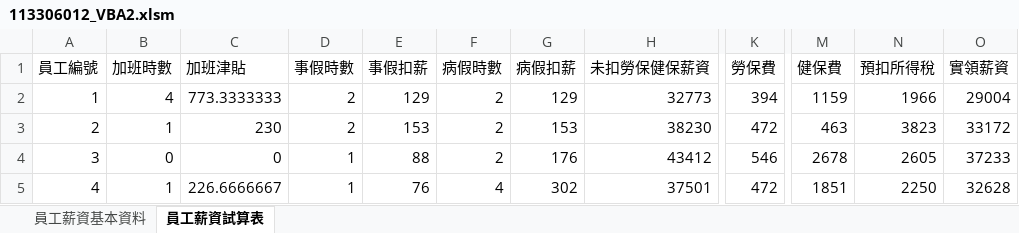
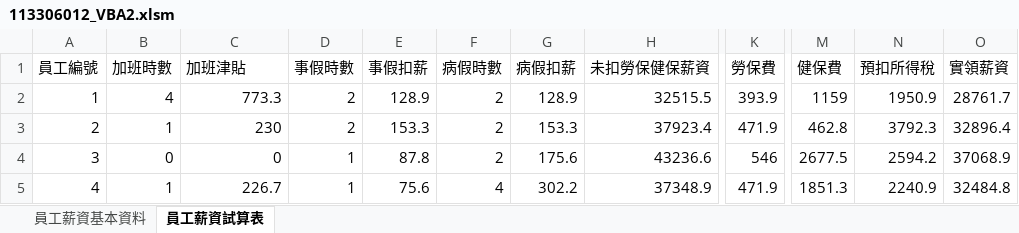
Before and after one commit to brianleeinnccu/113306012_HW3, an Excel workbook: 113306012_VBA2.xlsm, sheet 員工薪資試算表, drawn as a sheet; only a part is shown, gaps mark what is left out; values as stored, in another font and other column widths than the file's, no borders; the diff covers the shown part only; the diff names each change by its address in the sheet, - before the commit and + after, or states it on an @@ line.

Commit message:
Update 113306012_VBA2.xlsm

```diff
--- a/113306012_VBA2.xlsm (sheet 員工薪資試算表)
+++ b/113306012_VBA2.xlsm (sheet 員工薪資試算表)
-C2 (加班津貼): 773.3333333
+C2 (加班津貼): 773.3
-E2 (事假扣薪): 129
+E2 (事假扣薪): 128.9
-G2 (病假扣薪): 129
+G2 (病假扣薪): 128.9
-H2 (未扣勞保健保薪資): 32773
+H2 (未扣勞保健保薪資): 32515.5
-K2 (勞保費): 394
+K2 (勞保費): 393.9
-N2 (預扣所得稅): 1966
+N2 (預扣所得稅): 1950.9
-O2 (實領薪資): 29004
+O2 (實領薪資): 28761.7
-E3 (事假扣薪): 153
+E3 (事假扣薪): 153.3
-G3 (病假扣薪): 153
+G3 (病假扣薪): 153.3
-H3 (未扣勞保健保薪資): 38230
+H3 (未扣勞保健保薪資): 37923.4
-K3 (勞保費): 472
+K3 (勞保費): 471.9
-M3 (健保費): 463
+M3 (健保費): 462.8
-N3 (預扣所得稅): 3823
+N3 (預扣所得稅): 3792.3
-O3 (實領薪資): 33172
+O3 (實領薪資): 32896.4
-E4 (事假扣薪): 88
+E4 (事假扣薪): 87.8
-G4 (病假扣薪): 176
+G4 (病假扣薪): 175.6
-H4 (未扣勞保健保薪資): 43412
+H4 (未扣勞保健保薪資): 43236.6
-M4 (健保費): 2678
+M4 (健保費): 2677.5
-N4 (預扣所得稅): 2605
+N4 (預扣所得稅): 2594.2
-O4 (實領薪資): 37233
+O4 (實領薪資): 37068.9
-C5 (加班津貼): 226.6666667
+C5 (加班津貼): 226.7
-E5 (事假扣薪): 76
+E5 (事假扣薪): 75.6
-G5 (病假扣薪): 302
+G5 (病假扣薪): 302.2
-H5 (未扣勞保健保薪資): 37501
+H5 (未扣勞保健保薪資): 37348.9
-K5 (勞保費): 472
+K5 (勞保費): 471.9
-M5 (健保費): 1851
+M5 (健保費): 1851.3
-N5 (預扣所得稅): 2250
+N5 (預扣所得稅): 2240.9
-O5 (實領薪資): 32628
+O5 (實領薪資): 32484.8
```
Also changed, not shown: 152 edited cells elsewhere in this sheet.
